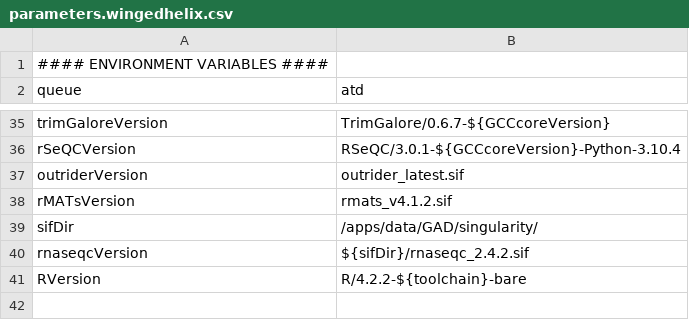
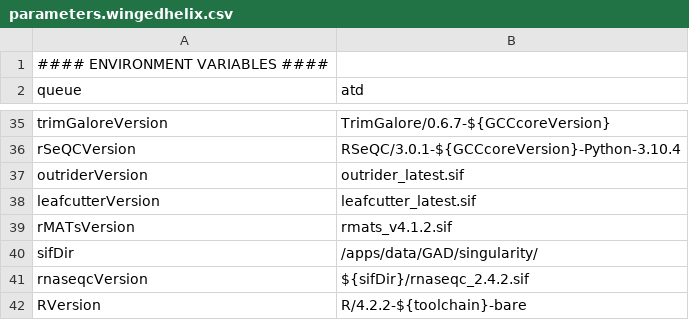
Before and after one commit to molgenis/NGS_RNA, a CSV file: parameters.wingedhelix.csv, drawn as a sheet; only a part is shown, gaps mark what is left out.

Commit message:
dependencies NGS_RNA

```diff
--- a/parameters.wingedhelix.csv
+++ b/parameters.wingedhelix.csv
@@ -37,2 +37,3 @@ rSeQCVersion,RSeQC/3.0.1-${GCCcoreVersion}-Python-3.10.4
 outriderVersion,outrider_latest.sif
+leafcutterVersion,leafcutter_latest.sif
 rMATsVersion,rmats_v4.1.2.sif
```
